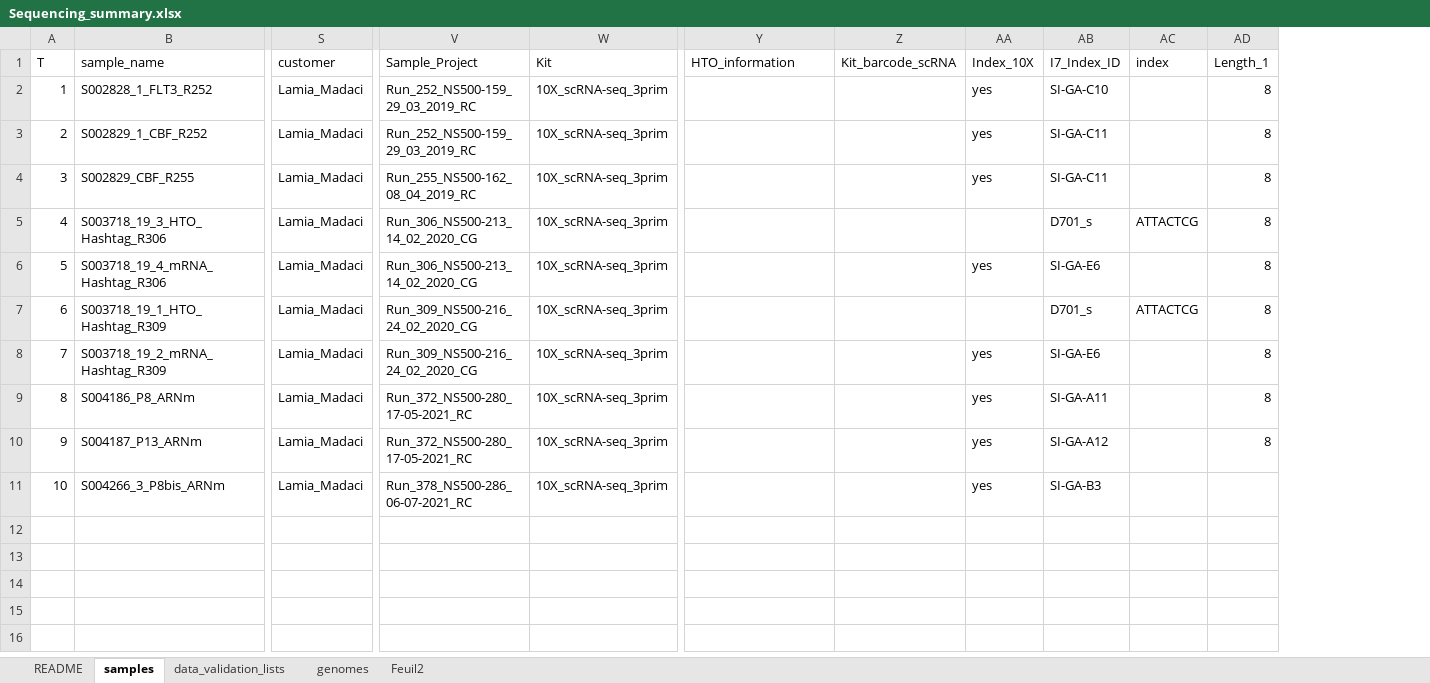
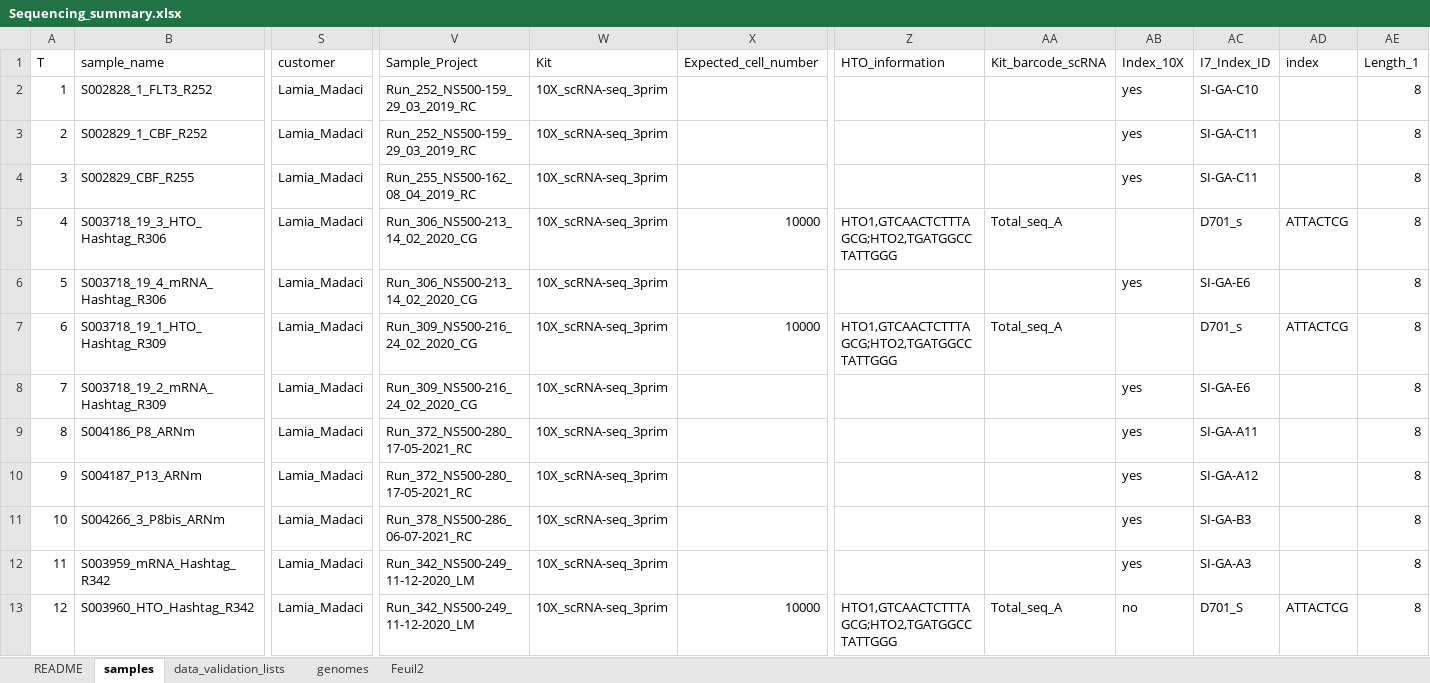
Before and after one commit to SebastienNin/mw-Madaci2021, an Excel workbook: Sequencing_summary.xlsx, sheet samples, drawn as a sheet; only a part is shown, gaps mark what is left out; values as stored, in another font and other column widths than the file's, no borders; conditional formats and table styles not drawn; addresses are those after the commit; rows hold the shown columns only; the diff names each change by its address in the sheet, - before the commit and + after, or states it on an @@ line.

```diff
--- a/Sequencing_summary.xlsx (sheet samples)
+++ b/Sequencing_summary.xlsx (sheet samples)
+column X (Expected_cell_number), rows 5-7: 10000 |  | 10000
-Z5 (HTO_information): (empty)
+Z5 (HTO_information): HTO1,GTCAACTCTTTAGCG;HTO2,TGATGGCCTATTGGG
-AA5 (Kit_barcode_scRNA): (empty)
+AA5 (Kit_barcode_scRNA): Total_seq_A
-Z7 (HTO_information): (empty)
+Z7 (HTO_information): HTO1,GTCAACTCTTTAGCG;HTO2,TGATGGCCTATTGGG
-AA7 (Kit_barcode_scRNA): (empty)
+AA7 (Kit_barcode_scRNA): Total_seq_A
-AE11 (Length_1): (empty)
+AE11 (Length_1): 8
+row 12: 11 | S003959_mRNA_Hashtag_R342 | Lamia_Madaci | Run_342_NS500-249_11-12-2020_LM | 10X_scRNA-seq_3prim |  |  |  | yes | SI-GA-A3 |  | 8
+row 13: 12 | S003960_HTO_Hashtag_R342 | Lamia_Madaci | Run_342_NS500-249_11-12-2020_LM | 10X_scRNA-seq_3prim | 10000 | HTO1,GTCAACTCTTTAGCG;HTO2,TGATGGCCTATTGGG | Total_seq_A | no | D701_S | ATTACTCG | 8
```
Also changed, not shown: sheet data_validation_lists, 16 other files.
